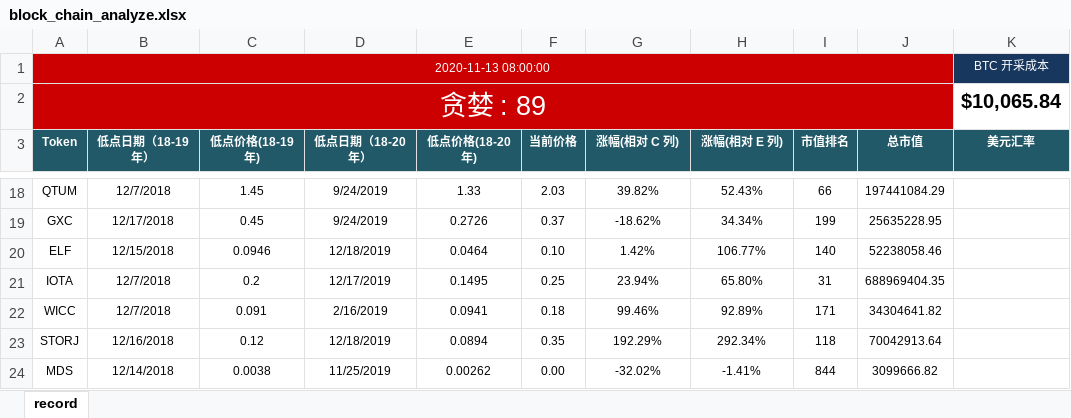
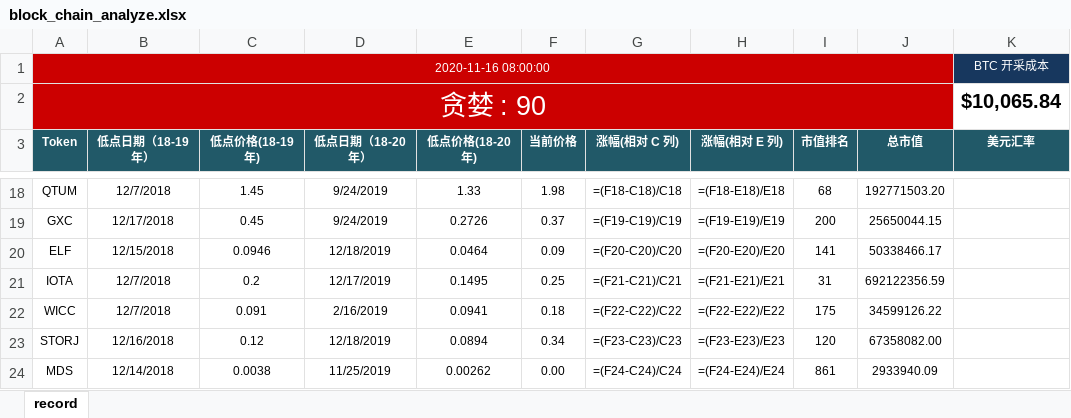
Before and after one commit to helloDolin/block_chain_analyze, an Excel workbook: block_chain_analyze.xlsx, sheet record, drawn as a sheet; only a part is shown, gaps mark what is left out; values as stored, in another font and other column widths than the file's, no borders; formulas without a stored value are shown as written; conditional formats not drawn; the diff covers the shown part only; the diff names each change by its address in the sheet, - before the commit and + after, or states it on an @@ line.

```diff
--- a/block_chain_analyze.xlsx (sheet record)
+++ b/block_chain_analyze.xlsx (sheet record)
-A1 (Token): 2020-11-13 08:00:00
+A1 (Token): 2020-11-16 08:00:00
-A2 (Token): 贪婪 : 89
+A2 (Token): 贪婪 : 90
-F18 (当前价格): 2.03
+F18 (当前价格): 1.98
-G18 (涨幅(相对 C 列)): 39.82%
+G18 (涨幅(相对 C 列)): =(F18-C18)/C18
-H18 (涨幅(相对 E 列)): 52.43%
+H18 (涨幅(相对 E 列)): =(F18-E18)/E18
-I18 (市值排名): 66
+I18 (市值排名): 68
-J18 (总市值): 197441084.29
+J18 (总市值): 192771503.20
-G19 (涨幅(相对 C 列)): -18.62%
+G19 (涨幅(相对 C 列)): =(F19-C19)/C19
-H19 (涨幅(相对 E 列)): 34.34%
+H19 (涨幅(相对 E 列)): =(F19-E19)/E19
-I19 (市值排名): 199
+I19 (市值排名): 200
-J19 (总市值): 25635228.95
+J19 (总市值): 25650044.15
-F20 (当前价格): 0.10
+F20 (当前价格): 0.09
-G20 (涨幅(相对 C 列)): 1.42%
+G20 (涨幅(相对 C 列)): =(F20-C20)/C20
-H20 (涨幅(相对 E 列)): 106.77%
+H20 (涨幅(相对 E 列)): =(F20-E20)/E20
-I20 (市值排名): 140
+I20 (市值排名): 141
-J20 (总市值): 52238058.46
+J20 (总市值): 50338466.17
-G21 (涨幅(相对 C 列)): 23.94%
+G21 (涨幅(相对 C 列)): =(F21-C21)/C21
-H21 (涨幅(相对 E 列)): 65.80%
+H21 (涨幅(相对 E 列)): =(F21-E21)/E21
-J21 (总市值): 688969404.35
+J21 (总市值): 692122356.59
-G22 (涨幅(相对 C 列)): 99.46%
+G22 (涨幅(相对 C 列)): =(F22-C22)/C22
-H22 (涨幅(相对 E 列)): 92.89%
+H22 (涨幅(相对 E 列)): =(F22-E22)/E22
-I22 (市值排名): 171
+I22 (市值排名): 175
-J22 (总市值): 34304641.82
+J22 (总市值): 34599126.22
-F23 (当前价格): 0.35
+F23 (当前价格): 0.34
-G23 (涨幅(相对 C 列)): 192.29%
+G23 (涨幅(相对 C 列)): =(F23-C23)/C23
-H23 (涨幅(相对 E 列)): 292.34%
+H23 (涨幅(相对 E 列)): =(F23-E23)/E23
-I23 (市值排名): 118
+I23 (市值排名): 120
-J23 (总市值): 70042913.64
+J23 (总市值): 67358082.00
-G24 (涨幅(相对 C 列)): -32.02%
+G24 (涨幅(相对 C 列)): =(F24-C24)/C24
-H24 (涨幅(相对 E 列)): -1.41%
+H24 (涨幅(相对 E 列)): =(F24-E24)/E24
-I24 (市值排名): 844
+I24 (市值排名): 861
-J24 (总市值): 3099666.82
+J24 (总市值): 2933940.09
```
Also changed, not shown: 68 edited cells elsewhere in this sheet, 3 other files.
